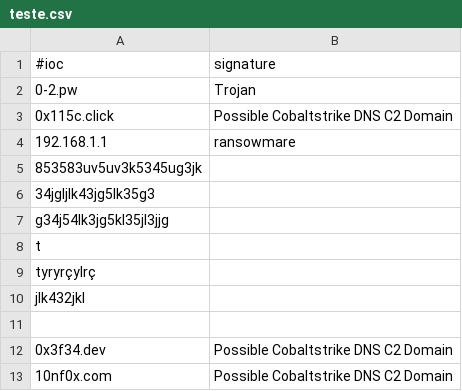
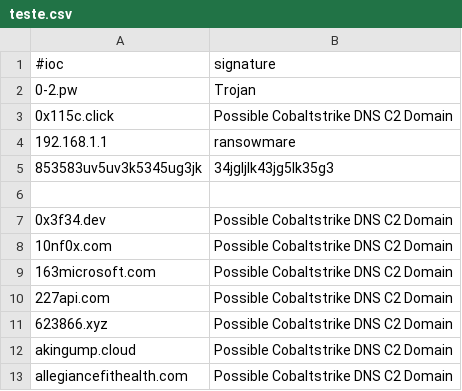
Before and after one commit to katiaflavialb/searcherioc, a CSV file: teste.csv, drawn as a sheet; only a part is shown; the shorter side is filled out with more unchanged rows.

Commit message:
Update teste.csv

```diff
--- a/teste.csv
+++ b/teste.csv
@@ -4,8 +4,3 @@
 192.168.1.1;ransowmare
-853583uv5uv3k5345ug3jk
-34jgljlk43jg5lk35g3
-g34j54lk3jg5kl35jl3jjg
-t
-tyryrçylrç
-jlk432jkl
+853583uv5uv3k5345ug3jk;34jgljlk43jg5lk35g3
 
```
